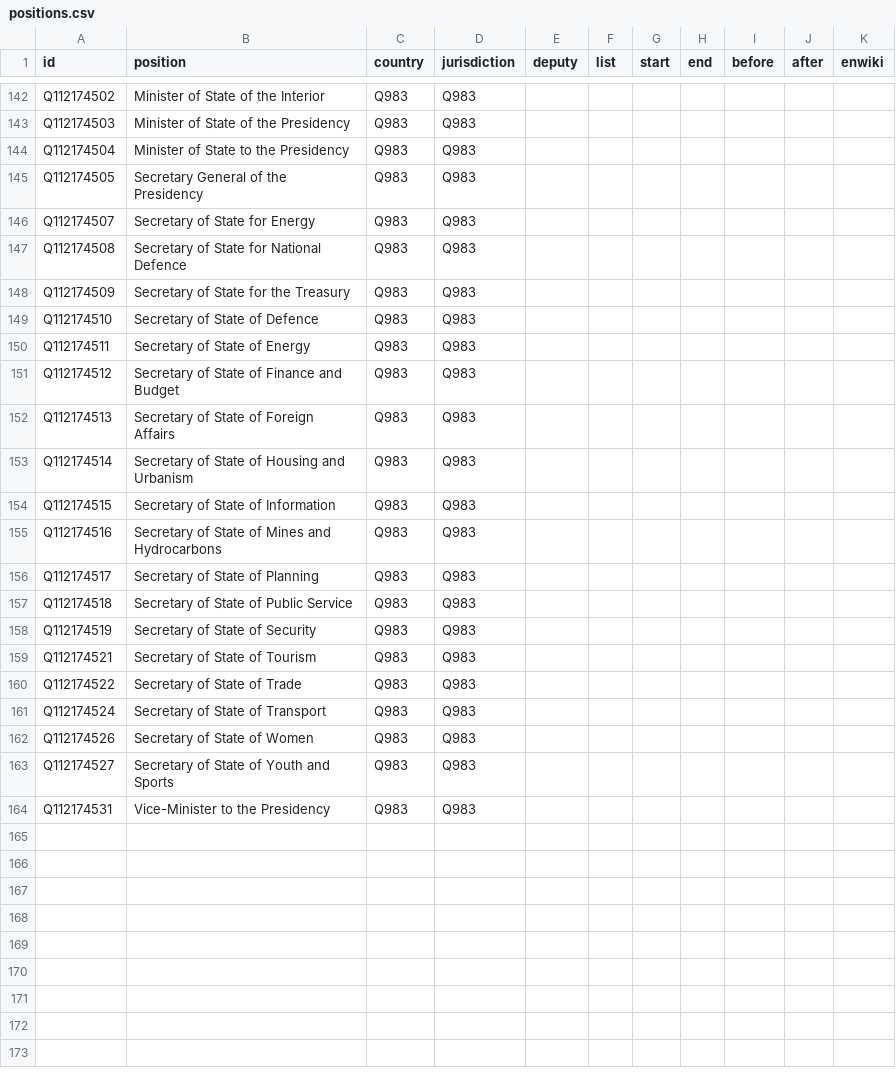
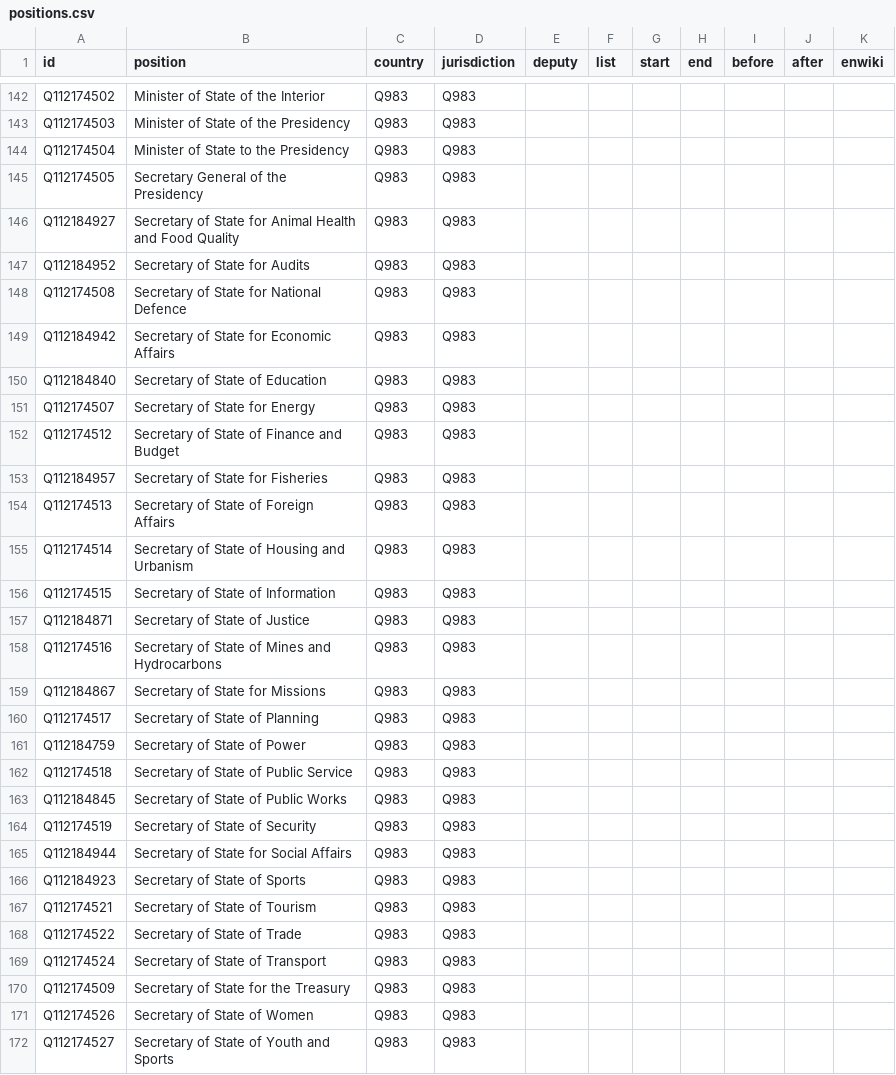
Before and after one commit to every-politician-scrapers/equatorial-guinea, a CSV file: html/positions.csv, drawn as a sheet; only a part is shown, gaps mark what is left out; the shorter side is filled out with more unchanged rows; the diff covers the shown part only.

```diff
--- a/html/positions.csv
+++ b/html/positions.csv
@@ -145,8 +145,10 @@ Q112174504,Minister of State to the Presidency,Q983,Q983,,,,,,,
 Q112174505,Secretary General of the Presidency,Q983,Q983,,,,,,,
+Q112184927,Secretary of State for Animal Health and Food Quality,Q983,Q983,,,,,,,
+Q112184952,Secretary of State for Audits,Q983,Q983,,,,,,,
+Q112174508,Secretary of State for National Defence,Q983,Q983,,,,,,,
+Q112184942,Secretary of State for Economic Affairs,Q983,Q983,,,,,,,
+Q112184840,Secretary of State of Education,Q983,Q983,,,,,,,
 Q112174507,Secretary of State for Energy,Q983,Q983,,,,,,,
-Q112174508,Secretary of State for National Defence,Q983,Q983,,,,,,,
-Q112174509,Secretary of State for the Treasury,Q983,Q983,,,,,,,
-Q112174510,Secretary of State of Defence,Q983,Q983,,,,,,,
-Q112174511,Secretary of State of Energy,Q983,Q983,,,,,,,
 Q112174512,Secretary of State of Finance and Budget,Q983,Q983,,,,,,,
+Q112184957,Secretary of State for Fisheries,Q983,Q983,,,,,,,
 Q112174513,Secretary of State of Foreign Affairs,Q983,Q983,,,,,,,
@@ -154,6 +156,12 @@ Q112174514,Secretary of State of Housing and Urbanism,Q983,Q983,,,,,,,
 Q112174515,Secretary of State of Information,Q983,Q983,,,,,,,
+Q112184871,Secretary of State of Justice,Q983,Q983,,,,,,,
 Q112174516,Secretary of State of Mines and Hydrocarbons,Q983,Q983,,,,,,,
+Q112184867,Secretary of State for Missions,Q983,Q983,,,,,,,
 Q112174517,Secretary of State of Planning,Q983,Q983,,,,,,,
+Q112184759,Secretary of State of Power,Q983,Q983,,,,,,,
 Q112174518,Secretary of State of Public Service,Q983,Q983,,,,,,,
+Q112184845,Secretary of State of Public Works,Q983,Q983,,,,,,,
 Q112174519,Secretary of State of Security,Q983,Q983,,,,,,,
+Q112184944,Secretary of State for Social Affairs,Q983,Q983,,,,,,,
+Q112184923,Secretary of State of Sports,Q983,Q983,,,,,,,
 Q112174521,Secretary of State of Tourism,Q983,Q983,,,,,,,
@@ -161,2 +169,3 @@ Q112174522,Secretary of State of Trade,Q983,Q983,,,,,,,
 Q112174524,Secretary of State of Transport,Q983,Q983,,,,,,,
+Q112174509,Secretary of State for the Treasury,Q983,Q983,,,,,,,
 Q112174526,Secretary of State of Women,Q983,Q983,,,,,,,
```
Also changed, not shown: 1 edited cell elsewhere in this file, html/current.csv, html/holders21.csv, 2 other files.
